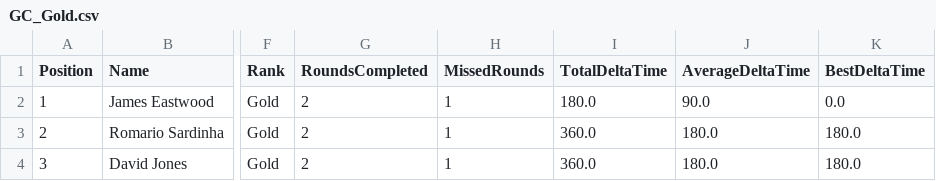
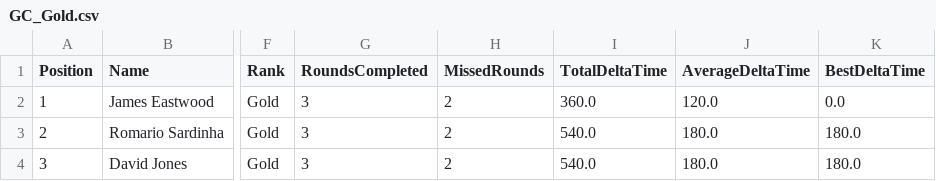
Before and after one commit to gloscherrybomb/ChaosRacing, a CSV file: GC_Gold.csv, drawn as a sheet; only a part is shown, gaps mark what is left out; the diff names each change by its address in the sheet, - before the commit and + after, or states it on an @@ line.

```diff
--- a/GC_Gold.csv
+++ b/GC_Gold.csv
-G2:G4 (RoundsCompleted): 2
+G2:G4 (RoundsCompleted): 3
-H2:H4 (MissedRounds): 1
+H2:H4 (MissedRounds): 2
-I2 (TotalDeltaTime): 180.0
+I2 (TotalDeltaTime): 360.0
-J2 (AverageDeltaTime): 90.0
+J2 (AverageDeltaTime): 120.0
-I3:I4 (TotalDeltaTime): 360.0
+I3:I4 (TotalDeltaTime): 540.0
```
Also changed, not shown: GC_Bronze.csv, GC_Diamond.csv, 1 other file.
